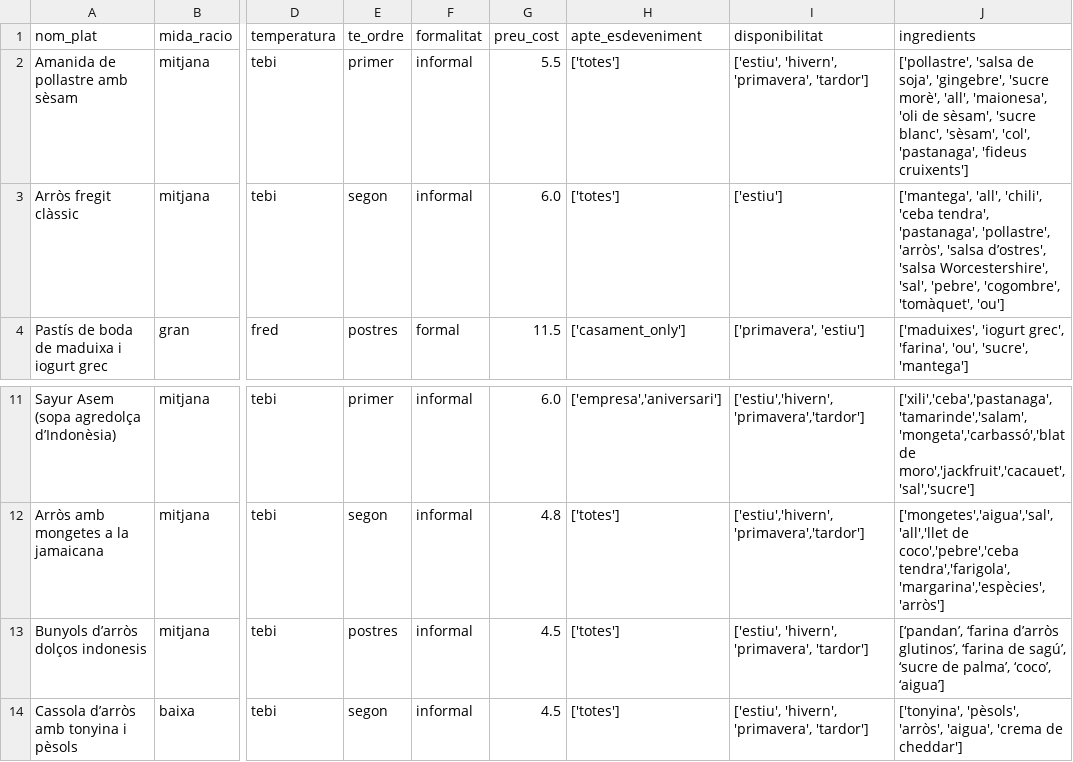
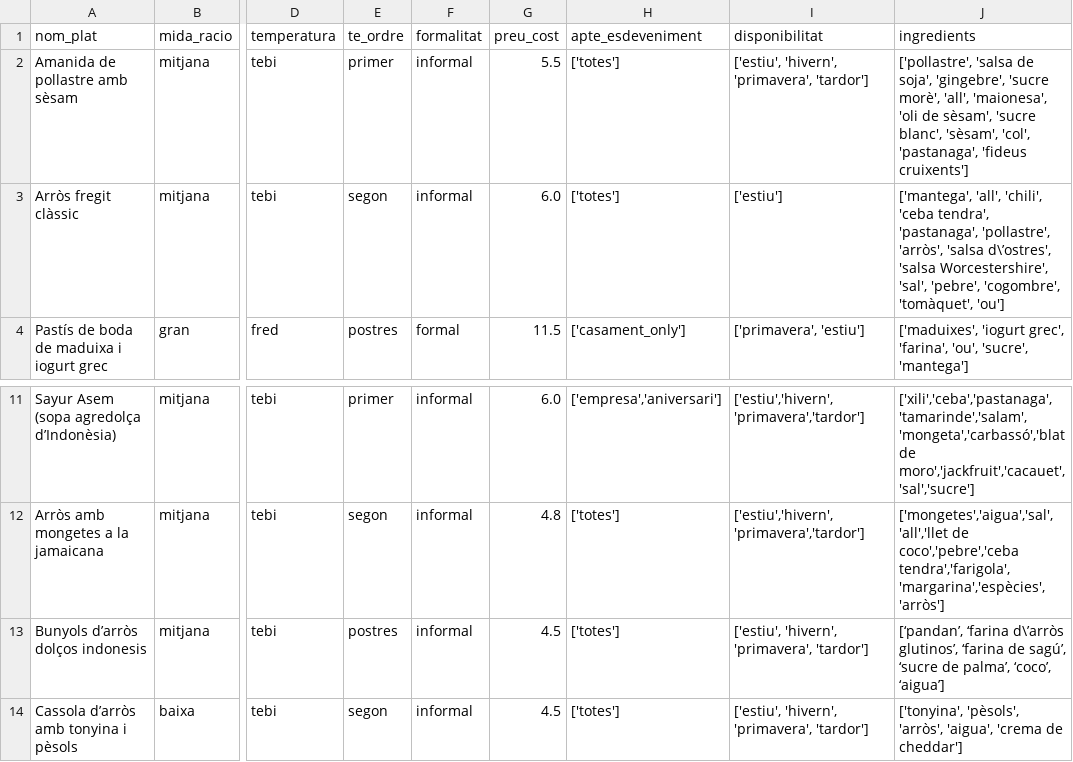
Before and after one commit to olgaobiols/sbc_cbr_i_recomanacio, a CSV file: base_plats_casos.csv, drawn as a sheet; only a part is shown, gaps mark what is left out; the diff names each change by its address in the sheet, - before the commit and + after, or states it on an @@ line.

Commit message:
EXTREU ELS INGREDIENTS DEL MENU, FALTA OPERADOR

```diff
--- a/base_plats_casos.csv
+++ b/base_plats_casos.csv
-J3 (ingredients): …'arròs', 'salsa d’ostres', 'salsa Worcestershire',…
+J3 (ingredients): …'arròs', 'salsa d\’ostres', 'salsa Worcestershire',…
-J13 (ingredients): [‘pandan’, ‘farina d’arròs glutinos’, ‘farina…
+J13 (ingredients): [‘pandan’, ‘farina d\’arròs glutinos’, ‘farina…
```
Also changed, not shown: 2 other files.
